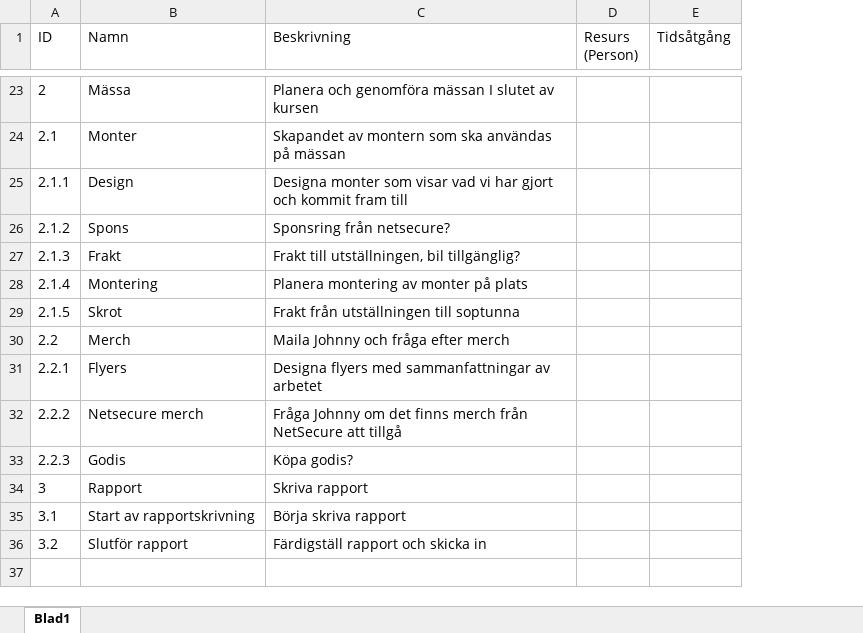
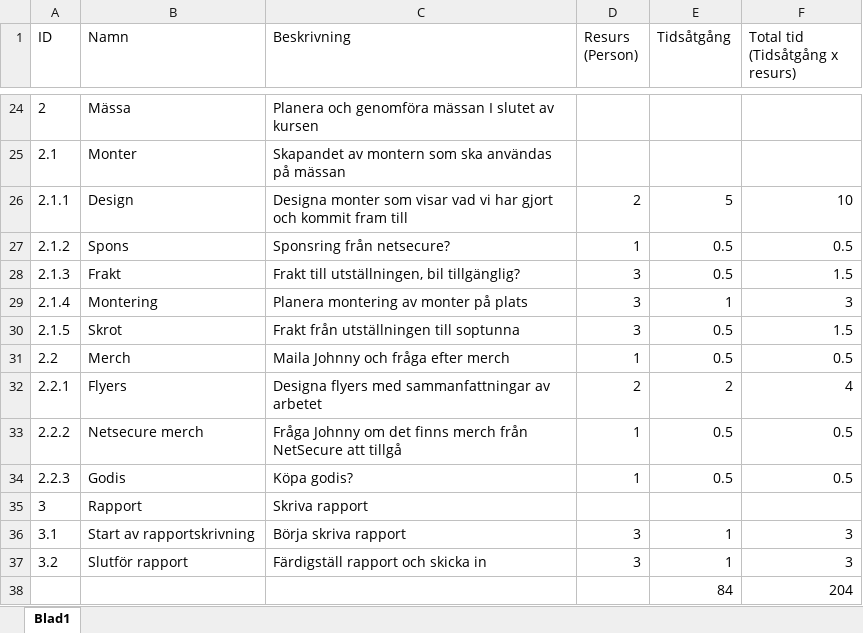
Before and after one commit to anhility/DVA227, an Excel workbook: Bolaget/Förstudie/WBS/WBS v.2.0.xlsx, sheet Blad1, drawn as a sheet; only a part is shown, gaps mark what is left out; values as stored, in another font and other column widths than the file's, no borders; addresses are those after the commit; the diff covers the shown part only; the diff names each change by its address in the sheet, - before the commit and + after, or states it on an @@ line.

Commit message:
WBS uppdaterad med tidsåtgång för arbetspaket

```diff
--- a/Bolaget/Förstudie/WBS/WBS v.2.0.xlsx (sheet Blad1)
+++ b/Bolaget/Förstudie/WBS/WBS v.2.0.xlsx (sheet Blad1)
+column F (Total tid (Tidsåtgång x resurs)), rows 26-37: 10 | 0.5 | 1.5 | 3 | 1.5 | 0.5 | 4 | 0.5 | 0.5 |  | 3 | 3
-D26 (Resurs (Person)): (empty)
+D26 (Resurs (Person)): 2
-E26 (Tidsåtgång): (empty)
+E26 (Tidsåtgång): 5
-D27 (Resurs (Person)): (empty)
+D27 (Resurs (Person)): 1
-E27:E28 (Tidsåtgång): (empty)
+E27:E28 (Tidsåtgång): 0.5
-D28:D30 (Resurs (Person)): (empty)
+D28:D30 (Resurs (Person)): 3
-E29 (Tidsåtgång): (empty)
+E29 (Tidsåtgång): 1
-E30:E31 (Tidsåtgång): (empty)
+E30:E31 (Tidsåtgång): 0.5
-D31 (Resurs (Person)): (empty)
+D31 (Resurs (Person)): 1
-D32 (Resurs (Person)): (empty)
+D32 (Resurs (Person)): 2
-E32 (Tidsåtgång): (empty)
+E32 (Tidsåtgång): 2
-D33:D34 (Resurs (Person)): (empty)
+D33:D34 (Resurs (Person)): 1
-E33:E34 (Tidsåtgång): (empty)
+E33:E34 (Tidsåtgång): 0.5
-D36:D37 (Resurs (Person)): (empty)
+D36:D37 (Resurs (Person)): 3
-E36:E37 (Tidsåtgång): (empty)
+E36:E37 (Tidsåtgång): 1
+row 38:  |  |  |  | 84 | 204
```
Also changed, not shown: 1 added row and 39 edited cells elsewhere in this sheet.
